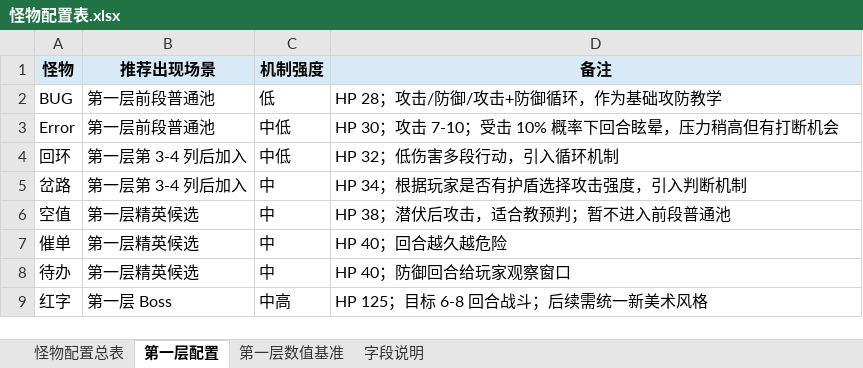
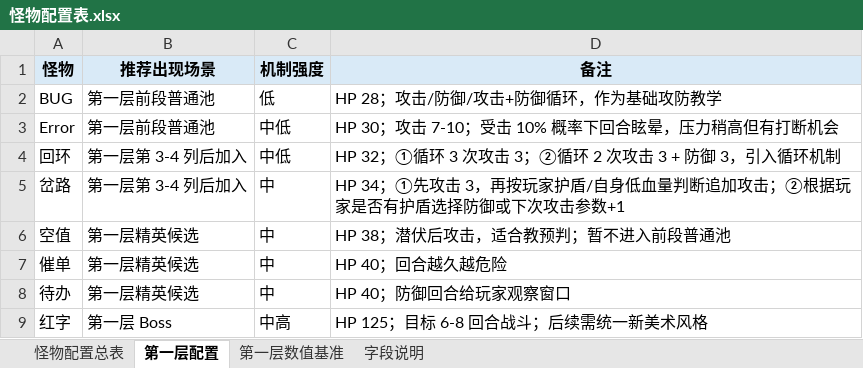
Before and after one commit to zhangjiwei0221/The-Coder, an Excel workbook: 怪物配置表.xlsx, sheet 第一层配置, drawn as a sheet; values as stored, in another font and other column widths than the file's, no borders; the diff names each change by its address in the sheet, - before the commit and + after, or states it on an @@ line.

```diff
--- a/怪物配置表.xlsx (sheet 第一层配置)
+++ b/怪物配置表.xlsx (sheet 第一层配置)
-D4 (备注): HP 32；低伤害多段行动，引入循环机制
+D4 (备注): HP 32；①循环 3 次攻击 3；②循环 2 次攻击 3 + 防御 3，引入循环机制
-D5 (备注): HP 34；根据玩家是否有护盾选择攻击强度，引入判断机制
+D5 (备注): HP 34；①先攻击 3，再按玩家护盾/自身低血量判断追加攻击；②根据玩家是否有护盾选择防御或下次攻击参数+1
```
Also changed, not shown: sheet 怪物配置总表, 2 other files.
